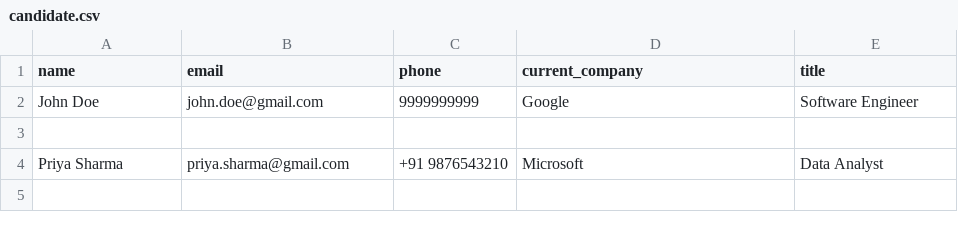
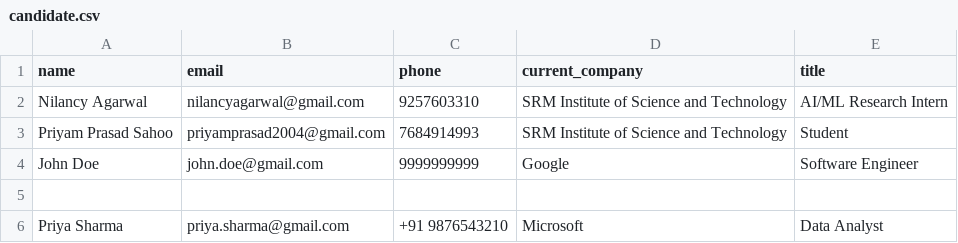
Before and after one commit to nilancy04/eightfold-candidate-transformer, a CSV file: input/candidate.csv, drawn as a sheet; only a part is shown; the shorter side is filled out with more unchanged rows.

```diff
--- a/input/candidate.csv
+++ b/input/candidate.csv
@@ -1,2 +1,4 @@
 name,email,phone,current_company,title
+Nilancy Agarwal,nilancyagarwal@gmail.com,9257603310,SRM Institute of Science and Technology,AI/ML Research Intern
+Priyam Prasad Sahoo,priyamprasad2004@gmail.com,7684914993,SRM Institute of Science and Technology,Student
 John Doe,john.doe@gmail.com,9999999999,Google,Software Engineer
```
Also changed, not shown: 9 other files.
